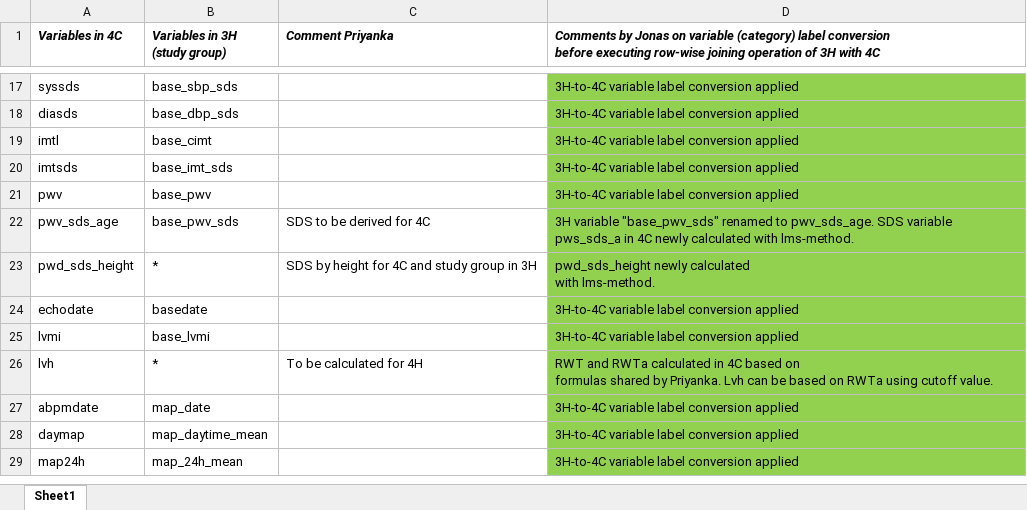
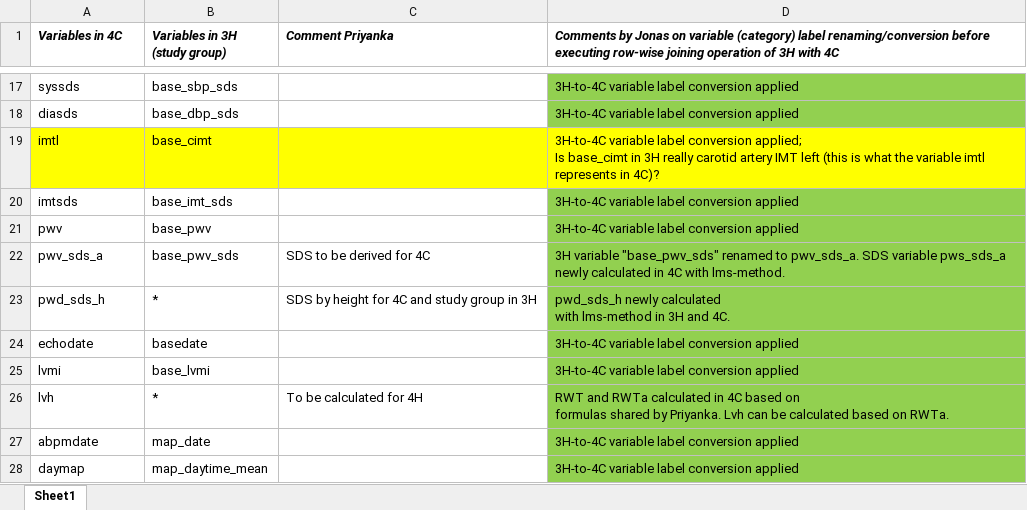
Before and after one commit to JonasHofstetter92/ABCD4kids_Dataset, an Excel workbook: fields 3H-4C_comments_JH.xlsx, sheet Sheet1, drawn as a sheet; only a part is shown, gaps mark what is left out; the shorter side is filled out with more unchanged rows; values as stored, in another font and other column widths than the file's, no borders; ↵ is a line break in a cell; the diff covers the shown part only; the diff names each change by its address in the sheet, - before the commit and + after, or states it on an @@ line.

Commit message:
commit EXCEL with comments on variable renaming

```diff
--- a/fields 3H-4C_comments_JH.xlsx (sheet Sheet1)
+++ b/fields 3H-4C_comments_JH.xlsx (sheet Sheet1)
-D1: …(category) label conversion ↵ before executing…
+D1: …(category) label renaming/conversion before executing…
-A19:C19 fill: none
+A19:C19 fill: #FFFF00
-D19: …label conversion applied
+D19: …label conversion applied; ↵ Is base_cimt in 3H really carotid artery IMT left (this is what the variable imtl represents in 4C)?
-D19 fill: #92D050
+D19 fill: #FFFF00
-A22 (Variables in 4C): pwv_sds_age
+A22 (Variables in 4C): pwv_sds_a
-D22: …renamed to pwv_sds_age. SDS variable pws_sds_a in 4C newly calculated with lms-method.
+D22: …renamed to pwv_sds_a. SDS variable pws_sds_a newly calculated in 4C with lms-method.
-A23 (Variables in 4C): pwd_sds_height
+A23 (Variables in 4C): pwd_sds_h
-D23: pwd_sds_height newly calculated ↵ with lms-method.
+D23: pwd_sds_h newly calculated ↵ with lms-method in 3H and 4C.
-D26: …can be based on RWTa using cutoff value.
+D26: …can be calculated based on RWTa.
```
Also changed, not shown: 5 edited cells and cell formats elsewhere in this sheet.
